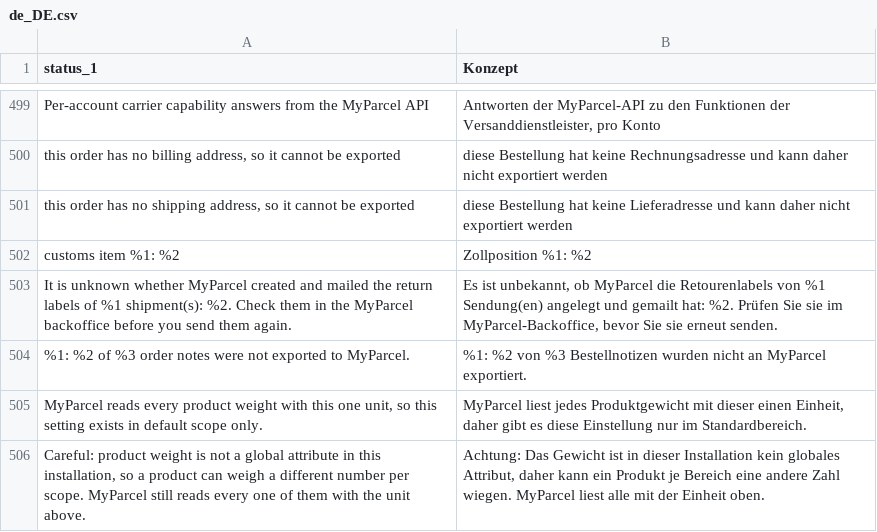
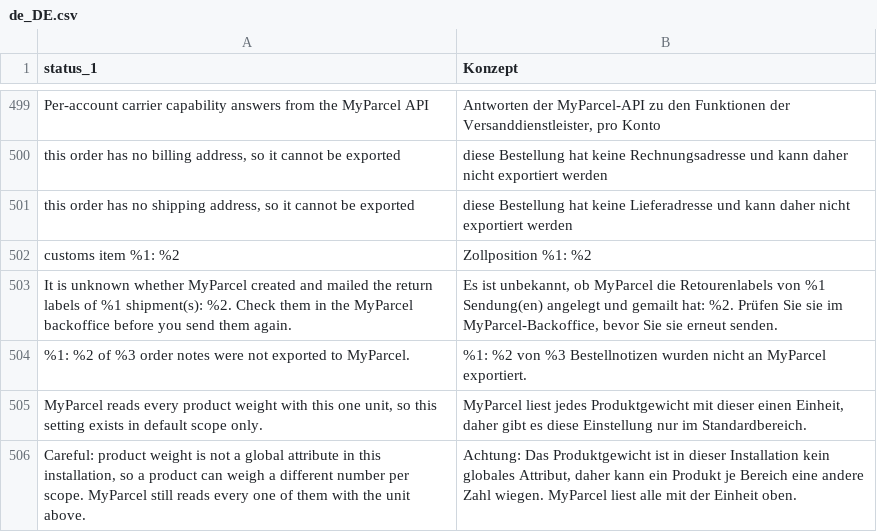
Before and after one commit to myparcelnl/magento, a CSV file: i18n/de_DE.csv, drawn as a sheet; only a part is shown, gaps mark what is left out; the diff names each change by its address in the sheet, - before the commit and + after, or states it on an @@ line.

```diff
--- a/i18n/de_DE.csv
+++ b/i18n/de_DE.csv
-B506 (Konzept): Achtung: Das Gewicht ist in…
+B506 (Konzept): Achtung: Das Produktgewicht ist in…
```
Also changed, not shown: i18n/da_DK.csv, i18n/fr_FR.csv, 15 other files.
